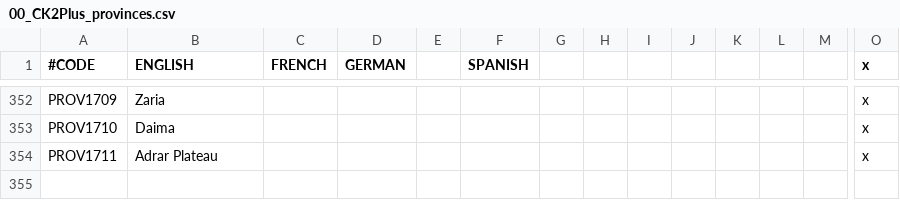
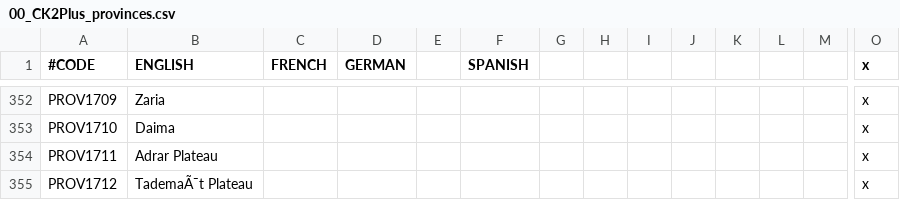
Before and after one commit to ck2plus/CK2Plus, a CSV file: CK2Plus/localisation/00_CK2Plus_provinces.csv, drawn as a sheet; only a part is shown, gaps mark what is left out; rows hold the shown columns only; the diff names each change by its address in the sheet, - before the commit and + after, or states it on an @@ line.

```diff
--- a/CK2Plus/localisation/00_CK2Plus_provinces.csv
+++ b/CK2Plus/localisation/00_CK2Plus_provinces.csv
+row 355: PROV1712 | TademaÃ¯t Plateau |  |  |  |  |  |  |  |  |  |  |  | x
```
Also changed, not shown: CK2Plus/map/definition.csv, 4 other files.
